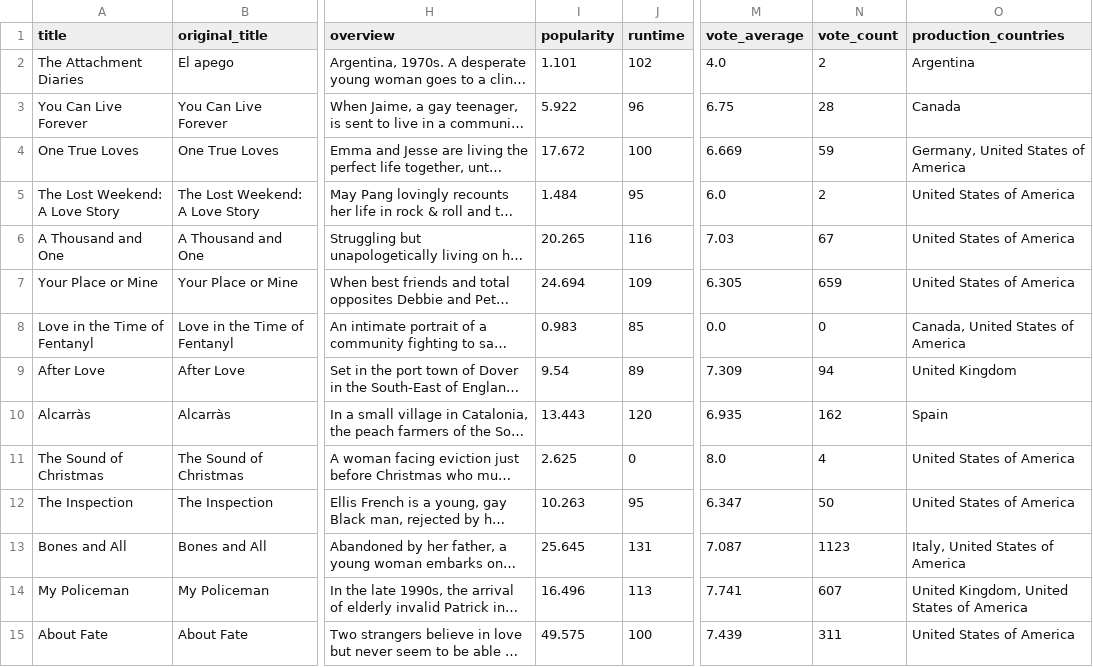
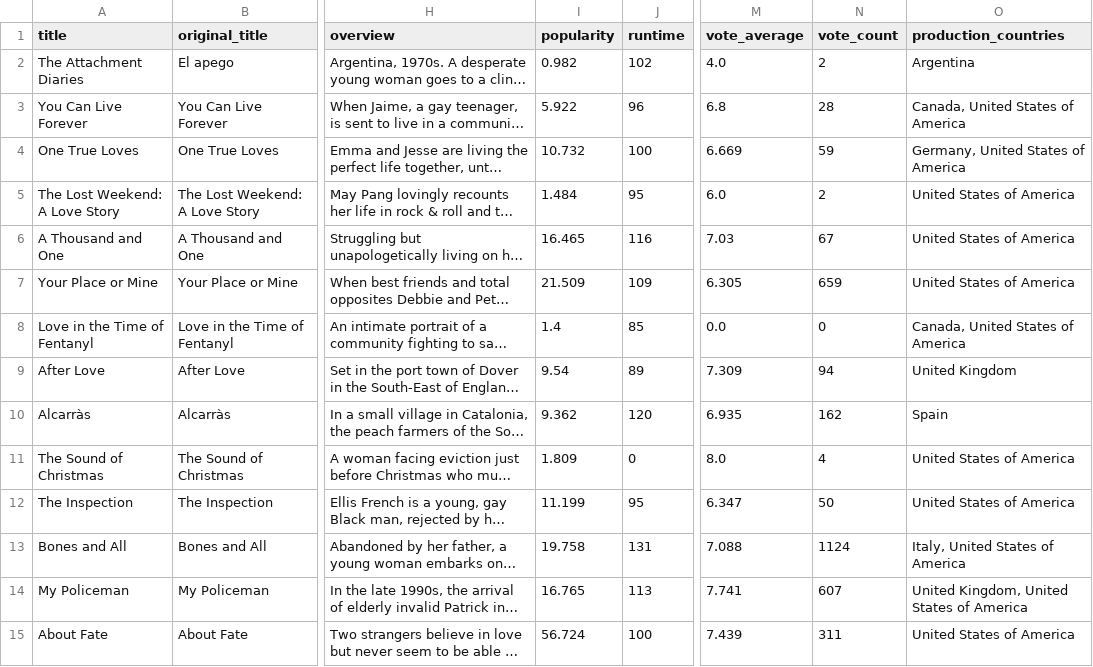
Before and after one commit to ReptilianRex6/data-sourcing-challenge, a CSV file: output/movie_reviews.csv, drawn as a sheet; only a part is shown, gaps mark what is left out; long unchanged cells end in …; the diff covers the shown part only; the diff names each change by its address in the sheet, - before the commit and + after, or states it on an @@ line.

```diff
--- a/output/movie_reviews.csv
+++ b/output/movie_reviews.csv
-I2 (popularity): 1.101
+I2 (popularity): 0.982
-M3 (vote_average): 6.75
+M3 (vote_average): 6.8
-O3 (production_countries): Canada
+O3 (production_countries): Canada, United States of America
-I4 (popularity): 17.672
+I4 (popularity): 10.732
-I6 (popularity): 20.265
+I6 (popularity): 16.465
-I7 (popularity): 24.694
+I7 (popularity): 21.509
-I8 (popularity): 0.983
+I8 (popularity): 1.4
-I10 (popularity): 13.443
+I10 (popularity): 9.362
-I11 (popularity): 2.625
+I11 (popularity): 1.809
-I12 (popularity): 10.263
+I12 (popularity): 11.199
-I13 (popularity): 25.645
+I13 (popularity): 19.758
-M13 (vote_average): 7.087
+M13 (vote_average): 7.088
-N13 (vote_count): 1123
+N13 (vote_count): 1124
-I14 (popularity): 16.496
+I14 (popularity): 16.765
-I15 (popularity): 49.575
+I15 (popularity): 56.724
```
Also changed, not shown: 1 removed row and 90 edited cells elsewhere in this file, 1 other file.
